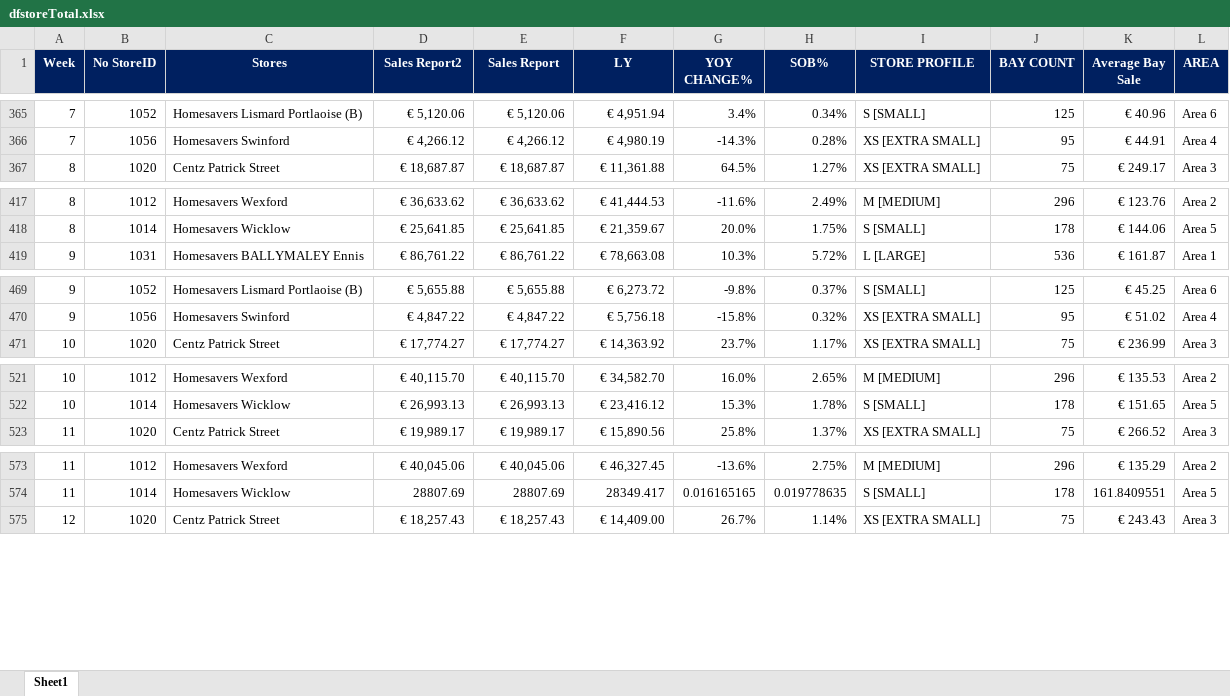
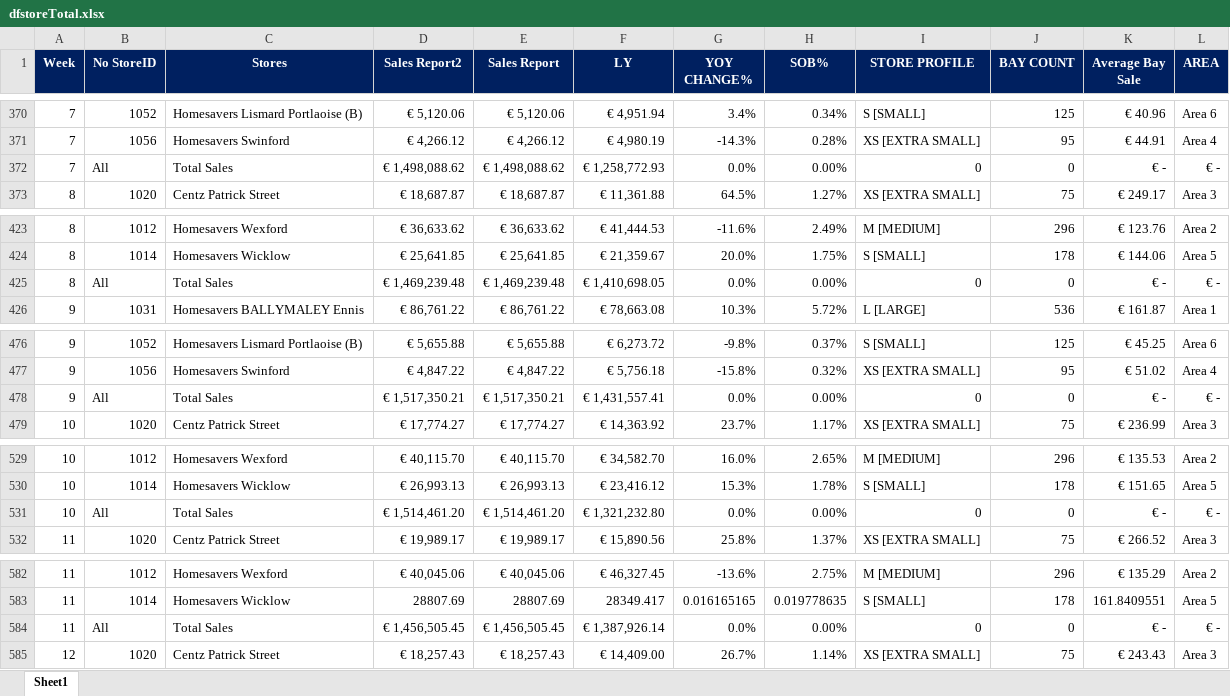
Before and after one commit to Raymundo12/Website, an Excel workbook: dfstoreTotal.xlsx, sheet Sheet1, drawn as a sheet; only a part is shown, gaps mark what is left out; values as stored, in another font and other column widths than the file's, no borders; conditional formats not drawn; the diff covers the shown part only; the diff names each change by its address in the sheet, - before the commit and + after, or states it on an @@ line.

```diff
--- a/dfstoreTotal.xlsx (sheet Sheet1)
+++ b/dfstoreTotal.xlsx (sheet Sheet1)
+row 372: 7 | All | Total Sales | € 1,498,088.62 | € 1,498,088.62 | € 1,258,772.93 | 0.0% | 0.00% | 0 | 0 | € - | € -
+row 425: 8 | All | Total Sales | € 1,469,239.48 | € 1,469,239.48 | € 1,410,698.05 | 0.0% | 0.00% | 0 | 0 | € - | € -
+row 478: 9 | All | Total Sales | € 1,517,350.21 | € 1,517,350.21 | € 1,431,557.41 | 0.0% | 0.00% | 0 | 0 | € - | € -
+row 531: 10 | All | Total Sales | € 1,514,461.20 | € 1,514,461.20 | € 1,321,232.80 | 0.0% | 0.00% | 0 | 0 | € - | € -
+row 584: 11 | All | Total Sales | € 1,456,505.45 | € 1,456,505.45 | € 1,387,926.14 | 0.0% | 0.00% | 0 | 0 | € - | € -
```
Also changed, not shown: 24 added rows elsewhere in this sheet, 2 other files.
